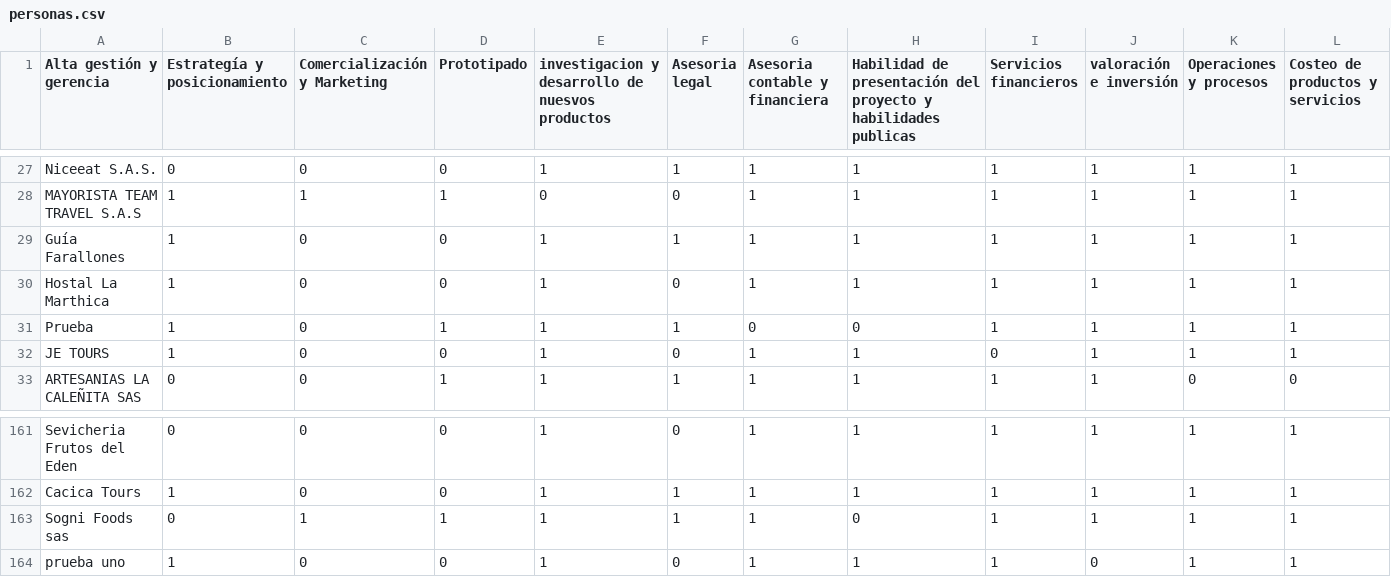
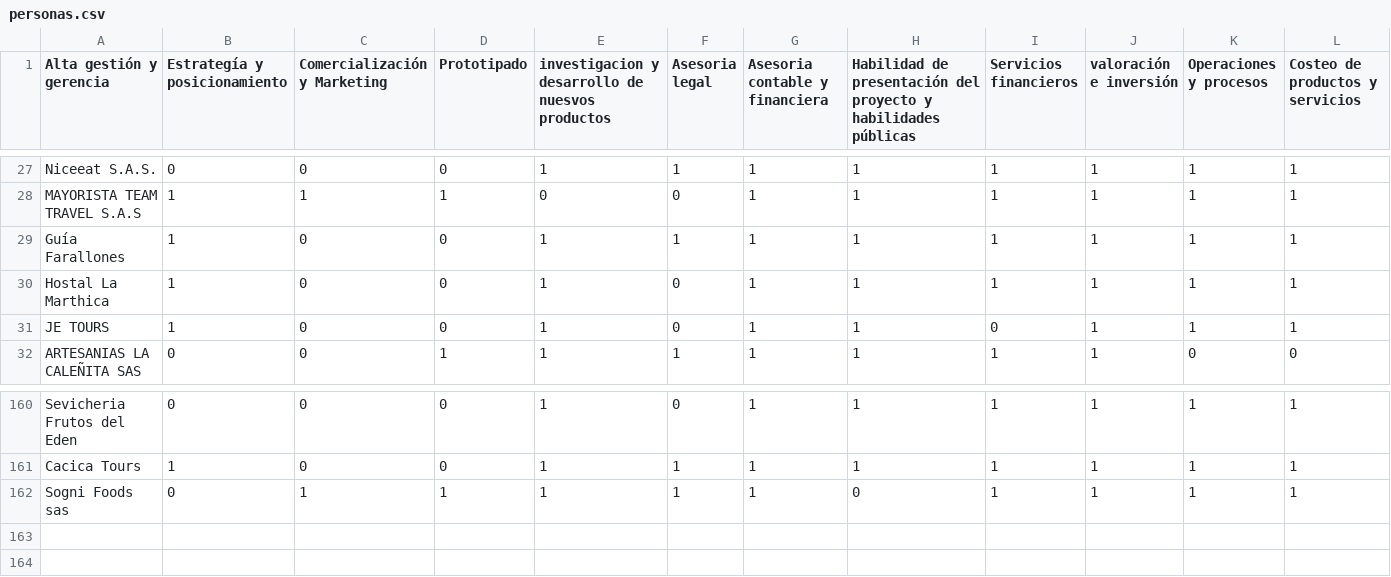
Before and after one commit to mathvidarte/Sistema-de-recomendaci-n, a CSV file: file/personas.csv, drawn as a sheet; only a part is shown, gaps mark what is left out; rows hold the shown columns only; the diff names each change by its address in the sheet, - before the commit and + after, or states it on an @@ line.

```diff
--- a/file/personas.csv
+++ b/file/personas.csv
-H1: …y habilidades publicas
+H1: …y habilidades públicas
-row 31: Prueba | 1 | 0 | 1 | 1 | 1 | 0 | 0 | 1 | 1 | 1 | 1
-row 164: prueba uno | 1 | 0 | 0 | 1 | 0 | 1 | 1 | 1 | 0 | 1 | 1
```
Also changed, not shown: file/bootcamps1.csv, 2 other files.
